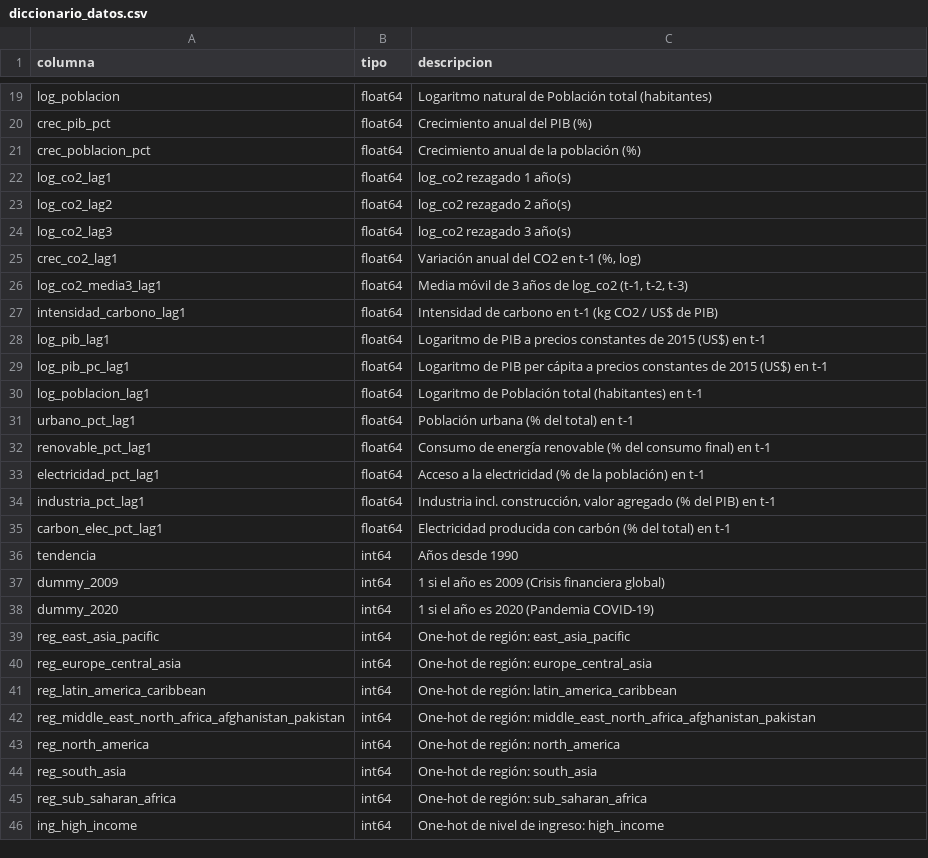
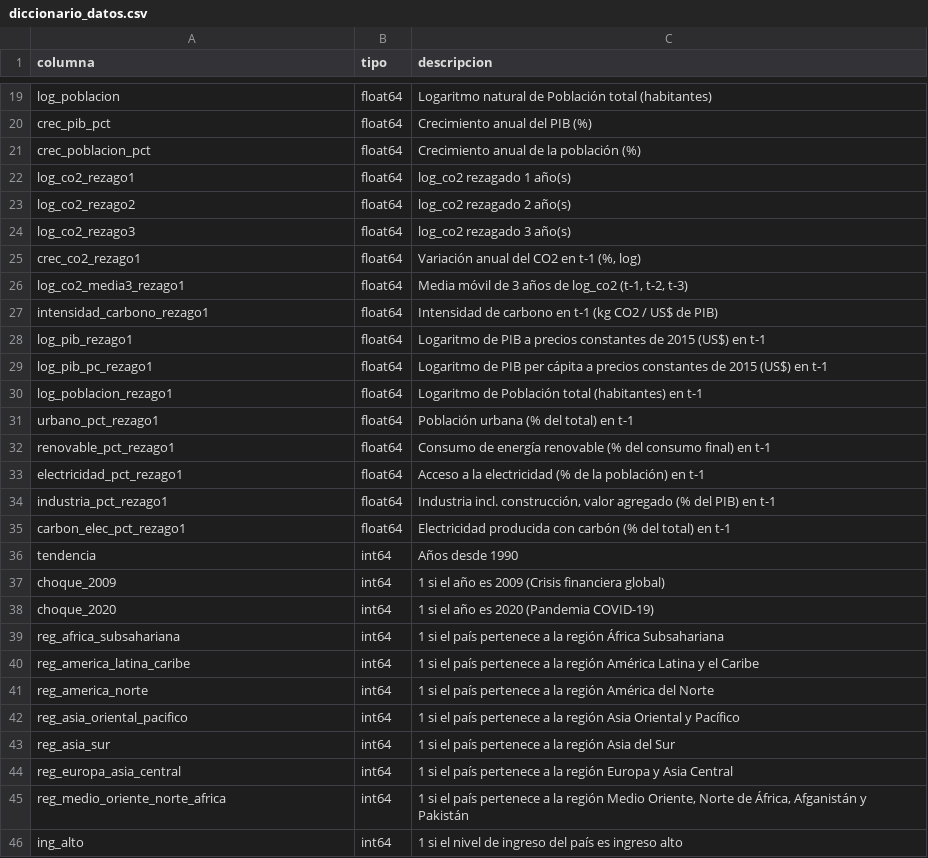
Before and after one commit to AlessandroCurto/grupo6-forecasting-emisiones-co2, a CSV file: data/processed/diccionario_datos.csv, drawn as a sheet; only a part is shown, gaps mark what is left out; the diff covers the shown part only.

```diff
--- a/data/processed/diccionario_datos.csv
+++ b/data/processed/diccionario_datos.csv
@@ -21,26 +21,26 @@ crec_pib_pct,float64,Crecimiento anual del PIB (%)
 crec_poblacion_pct,float64,Crecimiento anual de la población (%)
-log_co2_lag1,float64,log_co2 rezagado 1 año(s)
-log_co2_lag2,float64,log_co2 rezagado 2 año(s)
-log_co2_lag3,float64,log_co2 rezagado 3 año(s)
-crec_co2_lag1,float64,"Variación anual del CO2 en t-1 (%, log)"
-log_co2_media3_lag1,float64,"Media móvil de 3 años de log_co2 (t-1, t-2, t-3)"
-intensidad_carbono_lag1,float64,Intensidad de carbono en t-1 (kg CO2 / US$ de PIB)
-log_pib_lag1,float64,Logaritmo de PIB a precios constantes de 2015 (US$) en t-1
-log_pib_pc_lag1,float64,Logaritmo de PIB per cápita a precios constantes de 2015 (US$) en t-1
-log_poblacion_lag1,float64,Logaritmo de Población total (habitantes) en t-1
-urbano_pct_lag1,float64,Población urbana (% del total) en t-1
-renovable_pct_lag1,float64,Consumo de energía renovable (% del consumo final) en t-1
-electricidad_pct_lag1,float64,Acceso a la electricidad (% de la población) en t-1
-industria_pct_lag1,float64,"Industria incl. construcción, valor agregado (% del PIB) en t-1"
-carbon_elec_pct_lag1,float64,Electricidad producida con carbón (% del total) en t-1
+log_co2_rezago1,float64,log_co2 rezagado 1 año(s)
+log_co2_rezago2,float64,log_co2 rezagado 2 año(s)
+log_co2_rezago3,float64,log_co2 rezagado 3 año(s)
+crec_co2_rezago1,float64,"Variación anual del CO2 en t-1 (%, log)"
+log_co2_media3_rezago1,float64,"Media móvil de 3 años de log_co2 (t-1, t-2, t-3)"
+intensidad_carbono_rezago1,float64,Intensidad de carbono en t-1 (kg CO2 / US$ de PIB)
+log_pib_rezago1,float64,Logaritmo de PIB a precios constantes de 2015 (US$) en t-1
+log_pib_pc_rezago1,float64,Logaritmo de PIB per cápita a precios constantes de 2015 (US$) en t-1
+log_poblacion_rezago1,float64,Logaritmo de Población total (habitantes) en t-1
+urbano_pct_rezago1,float64,Población urbana (% del total) en t-1
+renovable_pct_rezago1,float64,Consumo de energía renovable (% del consumo final) en t-1
+electricidad_pct_rezago1,float64,Acceso a la electricidad (% de la población) en t-1
+industria_pct_rezago1,float64,"Industria incl. construcción, valor agregado (% del PIB) en t-1"
+carbon_elec_pct_rezago1,float64,Electricidad producida con carbón (% del total) en t-1
 tendencia,int64,Años desde 1990
-dummy_2009,int64,1 si el año es 2009 (Crisis financiera global)
-dummy_2020,int64,1 si el año es 2020 (Pandemia COVID-19)
-reg_east_asia_pacific,int64,One-hot de región: east_asia_pacific
-reg_europe_central_asia,int64,One-hot de región: europe_central_asia
-reg_latin_america_caribbean,int64,One-hot de región: latin_america_caribbean
-reg_middle_east_north_africa_afghanistan_pakistan,int64,One-hot de región: middle_east_north_africa_afghanistan_pakistan
-reg_north_america,int64,One-hot de región: north_america
-reg_south_asia,int64,One-hot de región: south_asia
-reg_sub_saharan_africa,int64,One-hot de región: sub_saharan_africa
-ing_high_income,int64,One-hot de nivel de ingreso: high_income
+choque_2009,int64,1 si el año es 2009 (Crisis financiera global)
+choque_2020,int64,1 si el año es 2020 (Pandemia COVID-19)
+reg_africa_subsahariana,int64,1 si el país pertenece a la región África Subsahariana
+reg_america_latina_caribe,int64,1 si el país pertenece a la región América Latina y el Caribe
+reg_america_norte,int64,1 si el país pertenece a la región América del Norte
+reg_asia_oriental_pacifico,int64,1 si el país pertenece a la región Asia Oriental y Pacífico
+reg_asia_sur,int64,1 si el país pertenece a la región Asia del Sur
+reg_europa_asia_central,int64,1 si el país pertenece a la región Europa y Asia Central
+reg_medio_oriente_norte_africa,int64,"1 si el país pertenece a la región Medio Oriente, Norte de África, Afganistán y Pakistán"
+ing_alto,int64,1 si el nivel de ingreso del país es ingreso alto
```
Also changed, not shown: 1 added row, 1 removed row and 13 edited cells elsewhere in this file, reports/03_outliers_detectados.csv, 13 other files.
